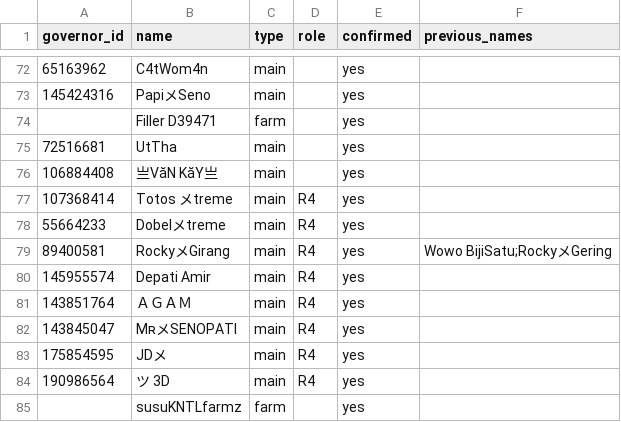
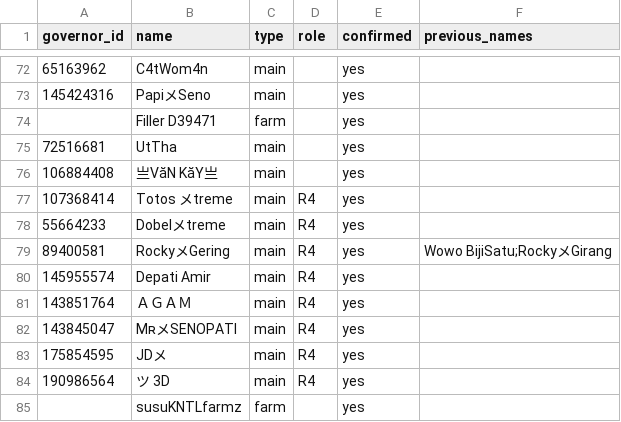
Before and after one commit to rizkyekoputra/rok-3514, a CSV file: tracker/accounts.csv, drawn as a sheet; only a part is shown, gaps mark what is left out.

```diff
--- a/tracker/accounts.csv
+++ b/tracker/accounts.csv
@@ -78,3 +78,3 @@
 55664233,Dobelメtreme,main,R4,yes,
-89400581,RockyメGirang,main,R4,yes,Wowo BijiSatu;RockyメGering
+89400581,RockyメGering,main,R4,yes,Wowo BijiSatu;RockyメGirang
 145955574,Depati Amir,main,R4,yes,
```
Also changed, not shown: tracker/fines_online.csv, tracker/mge_log.csv, 9 other files.
